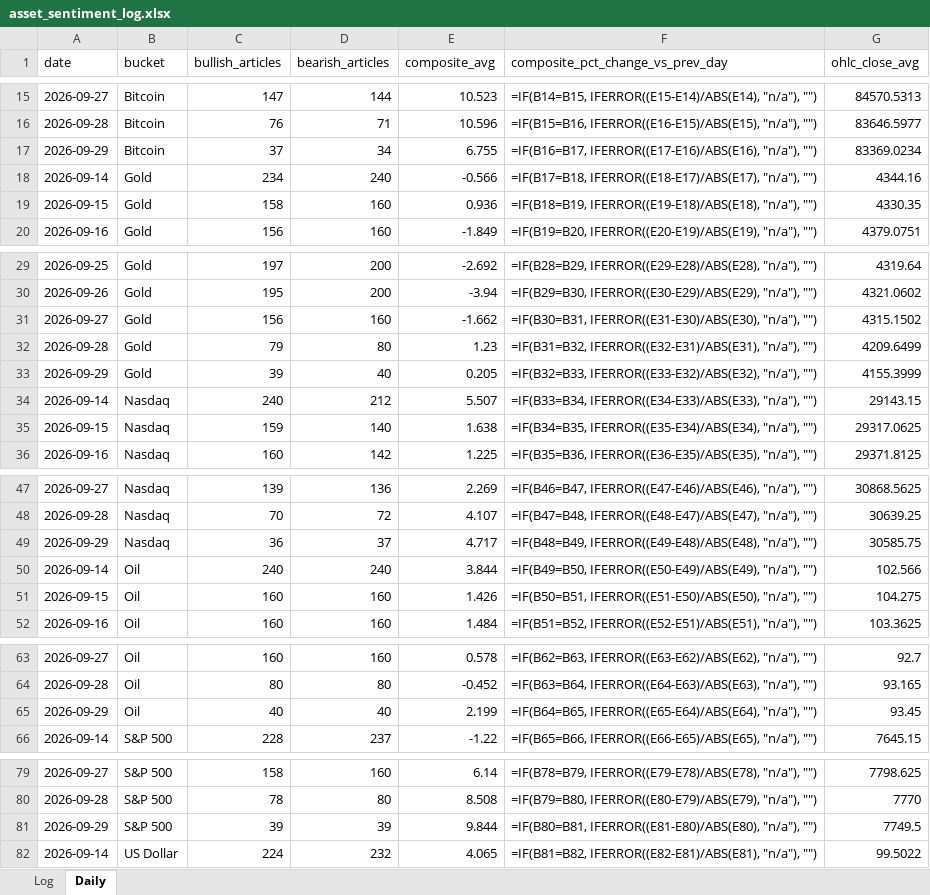
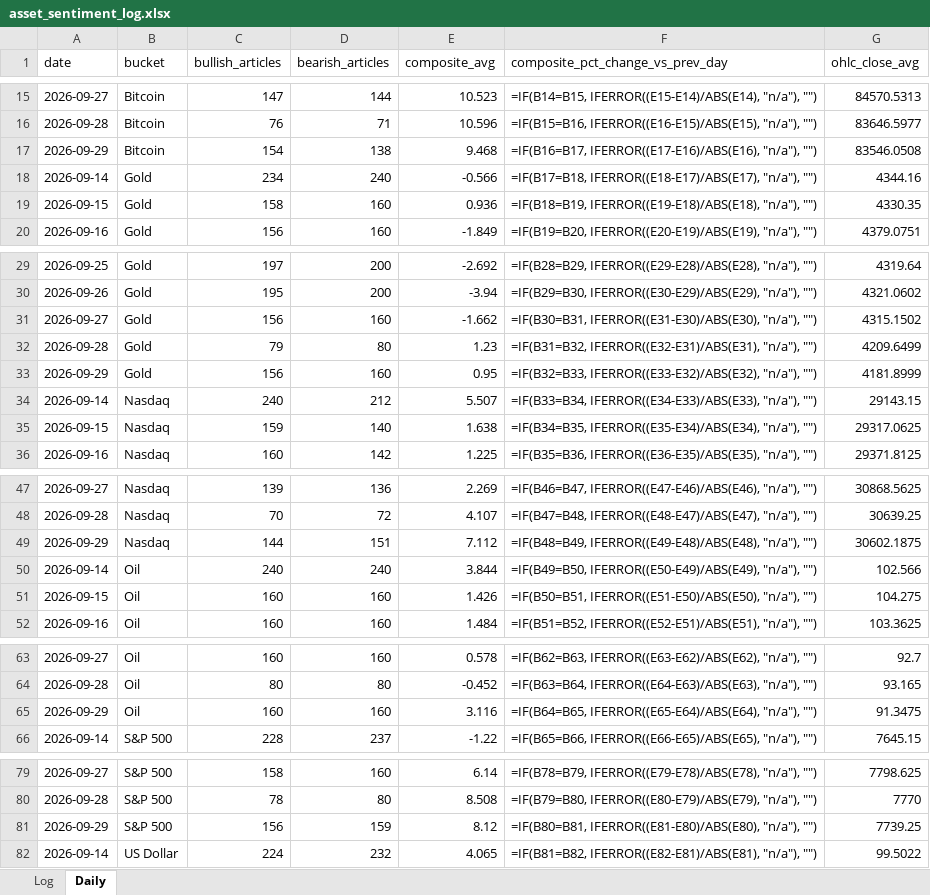
Before and after one commit to Jamesssurfer/AssetsNews_Sentiment, an Excel workbook: data/asset_sentiment_log.xlsx, sheet Daily, drawn as a sheet; only a part is shown, gaps mark what is left out; values as stored, in another font and other column widths than the file's, no borders; formulas without a stored value are shown as written; the diff covers the shown part only; the diff names each change by its address in the sheet, - before the commit and + after, or states it on an @@ line.

```diff
--- a/data/asset_sentiment_log.xlsx (sheet Daily)
+++ b/data/asset_sentiment_log.xlsx (sheet Daily)
-C17 (bullish_articles): 37
+C17 (bullish_articles): 154
-D17 (bearish_articles): 34
+D17 (bearish_articles): 138
-E17 (composite_avg): 6.755
+E17 (composite_avg): 9.468
-G17 (ohlc_close_avg): 83369.0234
+G17 (ohlc_close_avg): 83546.0508
-C33 (bullish_articles): 39
+C33 (bullish_articles): 156
-D33 (bearish_articles): 40
+D33 (bearish_articles): 160
-E33 (composite_avg): 0.205
+E33 (composite_avg): 0.95
-G33 (ohlc_close_avg): 4155.3999
+G33 (ohlc_close_avg): 4181.8999
-C49 (bullish_articles): 36
+C49 (bullish_articles): 144
-D49 (bearish_articles): 37
+D49 (bearish_articles): 151
-E49 (composite_avg): 4.717
+E49 (composite_avg): 7.112
-G49 (ohlc_close_avg): 30585.75
+G49 (ohlc_close_avg): 30602.1875
-C65 (bullish_articles): 40
+C65 (bullish_articles): 160
-D65 (bearish_articles): 40
+D65 (bearish_articles): 160
-E65 (composite_avg): 2.199
+E65 (composite_avg): 3.116
-G65 (ohlc_close_avg): 93.45
+G65 (ohlc_close_avg): 91.3475
-C81 (bullish_articles): 39
+C81 (bullish_articles): 156
-D81 (bearish_articles): 39
+D81 (bearish_articles): 159
-E81 (composite_avg): 9.844
+E81 (composite_avg): 8.12
-G81 (ohlc_close_avg): 7749.5
+G81 (ohlc_close_avg): 7739.25
```
Also changed, not shown: 4 edited cells elsewhere in this sheet, 1 other file.
